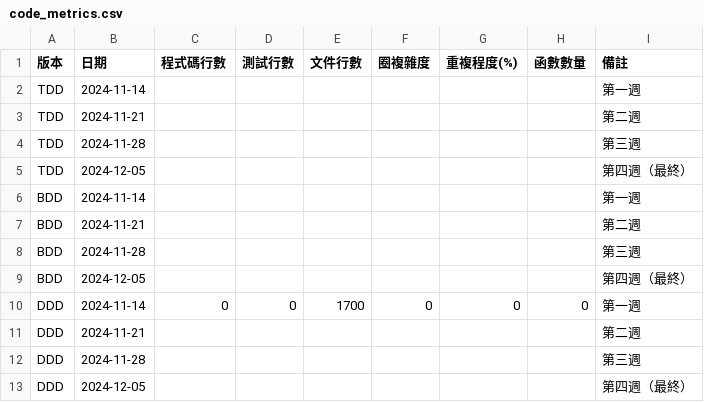
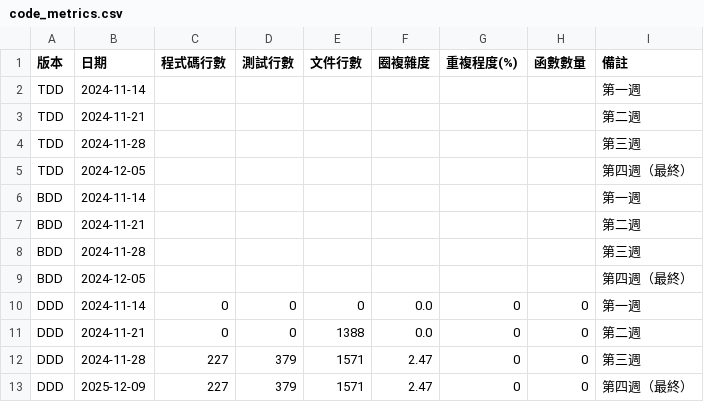
Before and after one commit to sunnyxiu/ShoppingCart_TDD_BDD_DDD_Comparison, a CSV file: comparison/metrics/code_metrics.csv, drawn as a sheet.

Commit message:
update metrics

```diff
--- a/comparison/metrics/code_metrics.csv
+++ b/comparison/metrics/code_metrics.csv
@@ -9,5 +9,5 @@ BDD,2024-11-28,,,,,,,第三週
 BDD,2024-12-05,,,,,,,第四週（最終）
-DDD,2024-11-14,0,0,1700,0,0,0,第一週
-DDD,2024-11-21,,,,,,,第二週
-DDD,2024-11-28,,,,,,,第三週
-DDD,2024-12-05,,,,,,,第四週（最終）
+DDD,2024-11-14,0,0,0,0.0,0,0,第一週
+DDD,2024-11-21,0,0,1388,0.0,0,0,第二週
+DDD,2024-11-28,227,379,1571,2.47,0,0,第三週
+DDD,2025-12-09,227,379,1571,2.47,0,0,第四週（最終）
```
